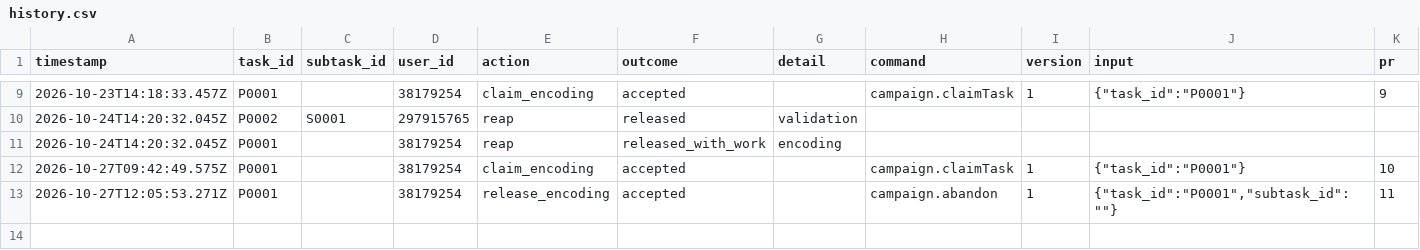
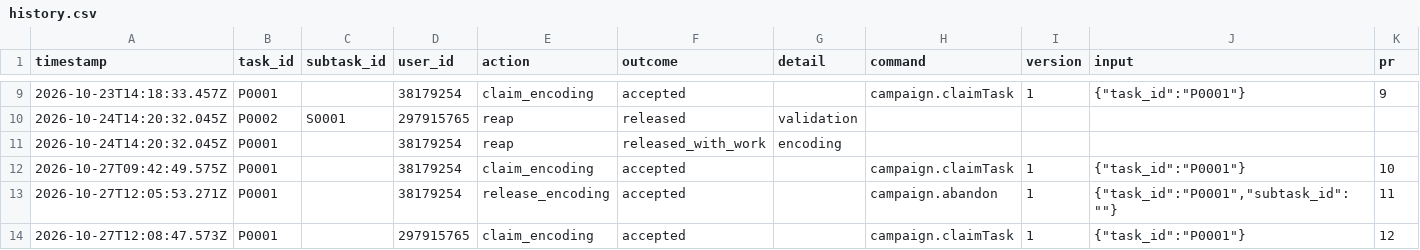
Before and after one commit to ohwjd/test-20261023-1, a CSV file: tracking/history.csv, drawn as a sheet; only a part is shown, gaps mark what is left out; the diff names each change by its address in the sheet, - before the commit and + after, or states it on an @@ line.

```diff
--- a/tracking/history.csv
+++ b/tracking/history.csv
+row 14: 2026-10-27T12:08:47.573Z | P0001 |  | 297915765 | claim_encoding | accepted |  | campaign.claimTask | 1 | {"task_id":"P0001"} | 12
```
Also changed, not shown: 1 other file.
